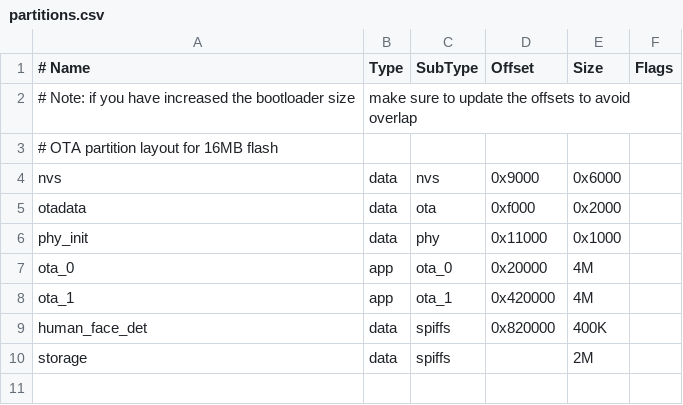
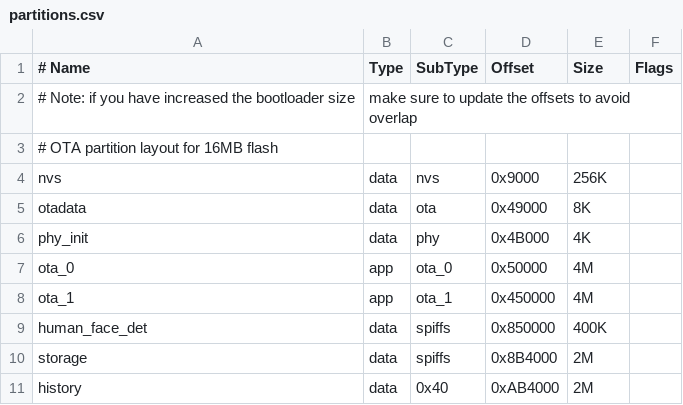
Before and after one commit to sslivins/arctic-controller, a CSV file: partitions.csv, drawn as a sheet.

```diff
--- a/partitions.csv
+++ b/partitions.csv
@@ -3,8 +3,9 @@
 # OTA partition layout for 16MB flash
-nvs,data,nvs,0x9000,0x6000,
-otadata,data,ota,0xf000,0x2000,
-phy_init,data,phy,0x11000,0x1000,
-ota_0,app,ota_0,0x20000,4M,
-ota_1,app,ota_1,0x420000,4M,
-human_face_det,data,spiffs,0x820000,400K,
-storage,data,spiffs,,2M,
+nvs,data,nvs,0x9000,256K,
+otadata,data,ota,0x49000,8K,
+phy_init,data,phy,0x4B000,4K,
+ota_0,app,ota_0,0x50000,4M,
+ota_1,app,ota_1,0x450000,4M,
+human_face_det,data,spiffs,0x850000,400K,
+storage,data,spiffs,0x8B4000,2M,
+history,data,0x40,0xAB4000,2M,
```
Also changed, not shown: 25 other files.
